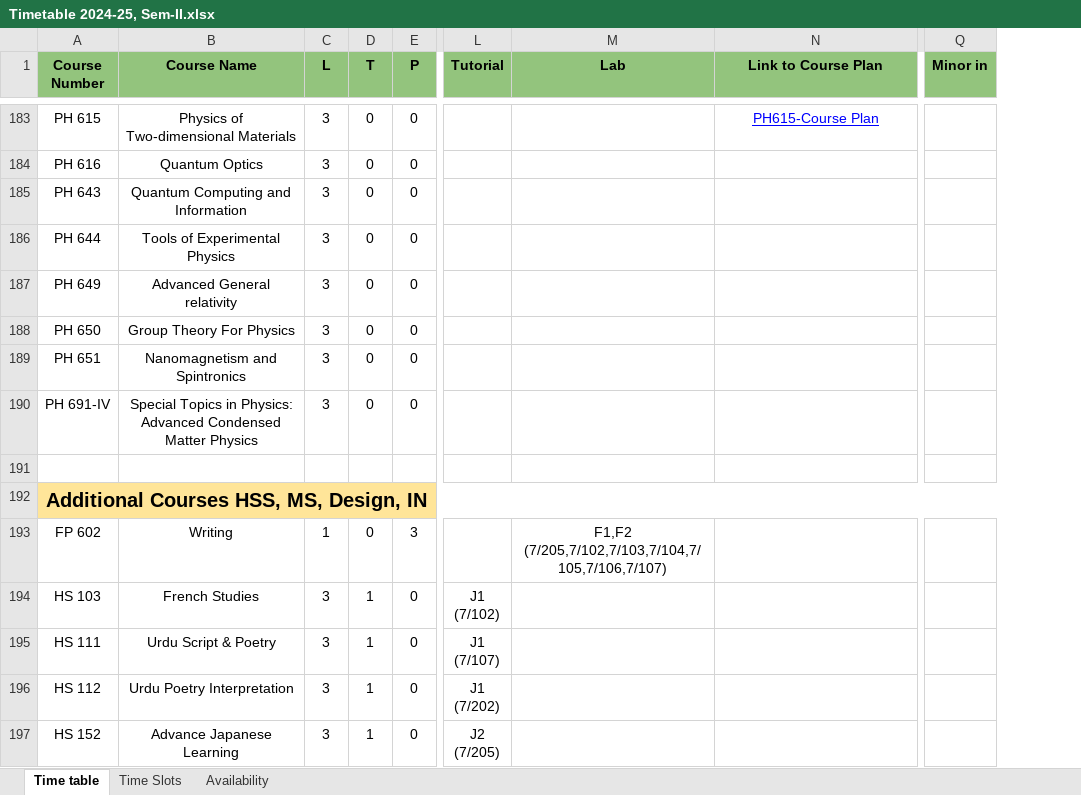
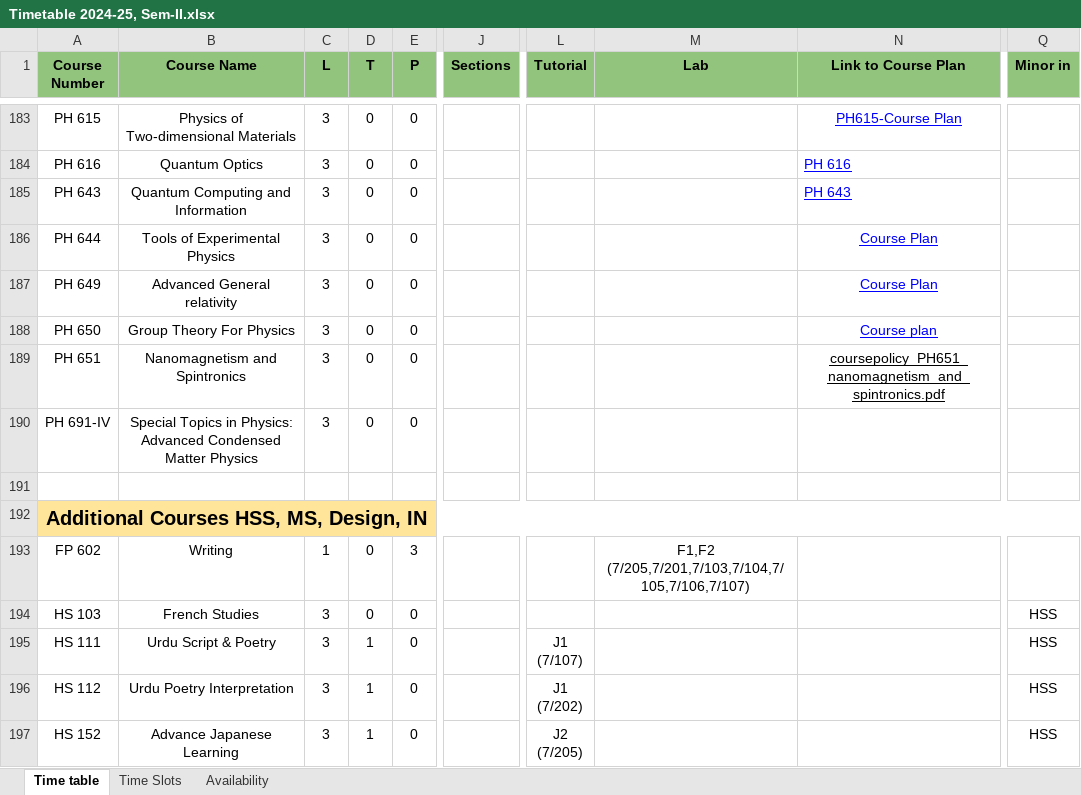
Before and after one commit to StuxH4-X/timetable-iitgn, an Excel workbook: Timetable 2024-25, Sem-II.xlsx, sheet Time table, drawn as a sheet; only a part is shown, gaps mark what is left out; values as stored, in another font and other column widths than the file's, no borders; charts and pictures not drawn; ↵ is a line break in a cell; the diff covers the shown part only; the diff names each change by its address in the sheet, - before the commit and + after, or states it on an @@ line.

```diff
--- a/Timetable 2024-25, Sem-II.xlsx (sheet Time table)
+++ b/Timetable 2024-25, Sem-II.xlsx (sheet Time table)
@@ column J (Sections) unhidden, empty @@
-N184 (Link to Course Plan): (empty)
+N184 (Link to Course Plan): PH 616
-N185 (Link to Course Plan): (empty)
+N185 (Link to Course Plan): PH 643
-N186:N187 (Link to Course Plan): (empty)
+N186:N187 (Link to Course Plan): Course Plan
-N188 (Link to Course Plan): (empty)
+N188 (Link to Course Plan): Course plan
-N189 (Link to Course Plan): (empty)
+N189 (Link to Course Plan): coursepolicy_PH651_nanomagnetism_and_spintronics.pdf
-M193 (Lab): F1,F2 ↵ (7/205,7/102,7/103,7/104,7/105,7/106,7/107)
+M193 (Lab): F1,F2 ↵ (7/205,7/201,7/103,7/104,7/105,7/106,7/107)
-D194 (T): 1
+D194 (T): 0
-L194 (Tutorial): J1 ↵ (7/102)
+L194 (Tutorial): (empty)
-Q194:Q197 (Minor in): (empty)
+Q194:Q197 (Minor in): HSS
```
Also changed, not shown: 5 added rows, 225 edited cells and cell formats elsewhere in this sheet, sheet Availability.
